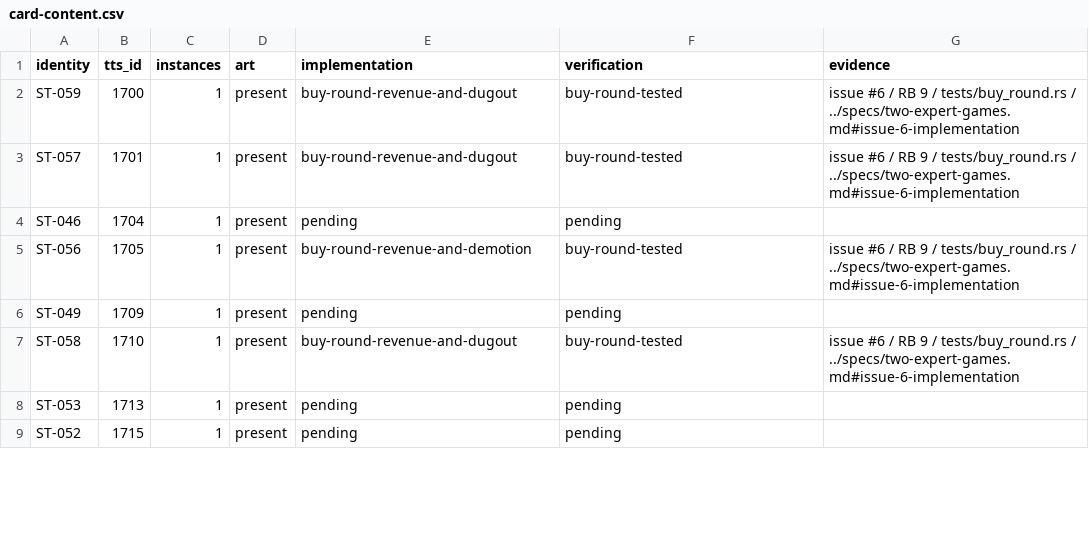
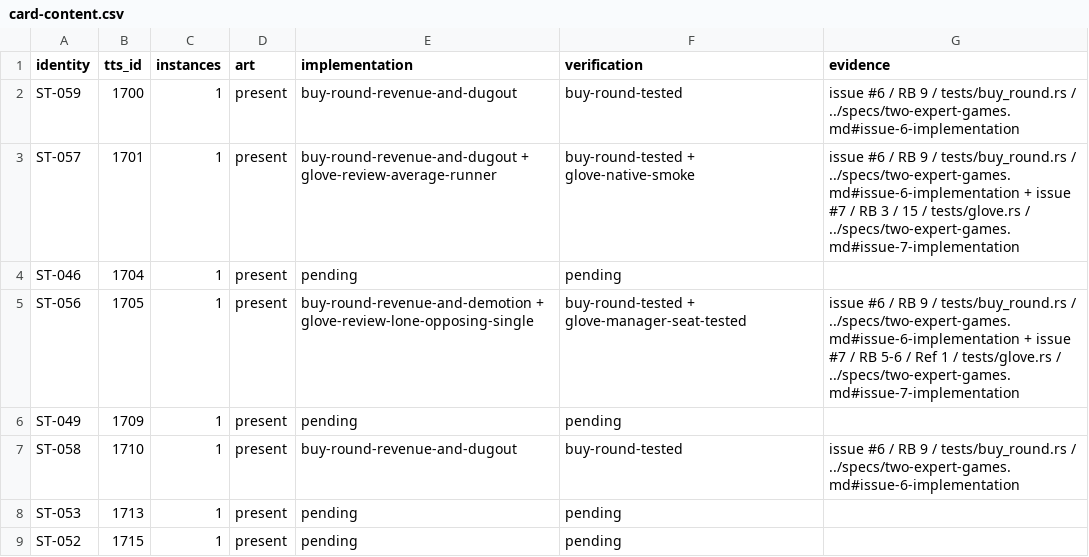
Before and after one commit to joeloverbeck/baseball-highlights-unfolded, a CSV file: docs/foundation/card-content.csv, drawn as a sheet; only a part is shown; the diff covers the shown part only.

Commit message:
Implement the reviewed Glove target decision (#7)

```diff
--- a/docs/foundation/card-content.csv
+++ b/docs/foundation/card-content.csv
@@ -2,5 +2,5 @@ identity,tts_id,instances,art,implementation,verification,evidence
 ST-059,1700,1,present,buy-round-revenue-and-dugout,buy-round-tested,issue #6 / RB 9 / tests/buy_round.rs / ../specs/two-expert-games.md#issue-6-implementation
-ST-057,1701,1,present,buy-round-revenue-and-dugout,buy-round-tested,issue #6 / RB 9 / tests/buy_round.rs / ../specs/two-expert-games.md#issue-6-implementation
+ST-057,1701,1,present,buy-round-revenue-and-dugout + glove-review-average-runner,buy-round-tested + glove-native-smoke,issue #6 / RB 9 / tests/buy_round.rs / ../specs/two-expert-games.md#issue-6-implementation + issue #7 / RB 3 / 15 / tests/glove.rs / ../specs/two-expert-games.md#issue-7-implementation
 ST-046,1704,1,present,pending,pending,
-ST-056,1705,1,present,buy-round-revenue-and-demotion,buy-round-tested,issue #6 / RB 9 / tests/buy_round.rs / ../specs/two-expert-games.md#issue-6-implementation
+ST-056,1705,1,present,buy-round-revenue-and-demotion + glove-review-lone-opposing-single,buy-round-tested + glove-manager-seat-tested,issue #6 / RB 9 / tests/buy_round.rs / ../specs/two-expert-games.md#issue-6-implementation + issue #7 / RB 5-6 / Ref 1 / tests/glove.rs / ../specs/two-expert-games.md#issue-7-implementation
 ST-049,1709,1,present,pending,pending,
```
Also changed, not shown: 15 edited cells elsewhere in this file, 17 other files.
